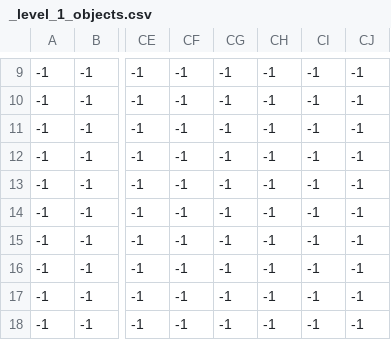
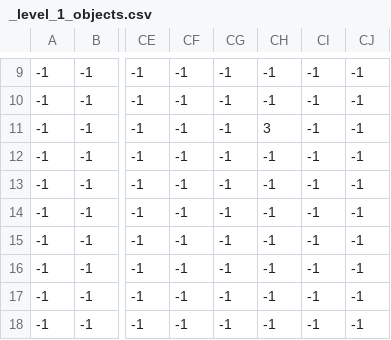
Before and after one commit to Cyterist/pygame_and_a_dream, a CSV file: Main/maps/Level_1/_level_1_objects.csv, drawn as a sheet; only a part is shown, gaps mark what is left out; the diff names each change by its address in the sheet, - before the commit and + after, or states it on an @@ line.

```diff
--- a/Main/maps/Level_1/_level_1_objects.csv
+++ b/Main/maps/Level_1/_level_1_objects.csv
-CH11: -1
+CH11: 3
```
Also changed, not shown: Main/maps/Level_1/_level_1_decorations.csv, Main/maps/Level_1/_level_1_desobjects.csv, 25 other files.
